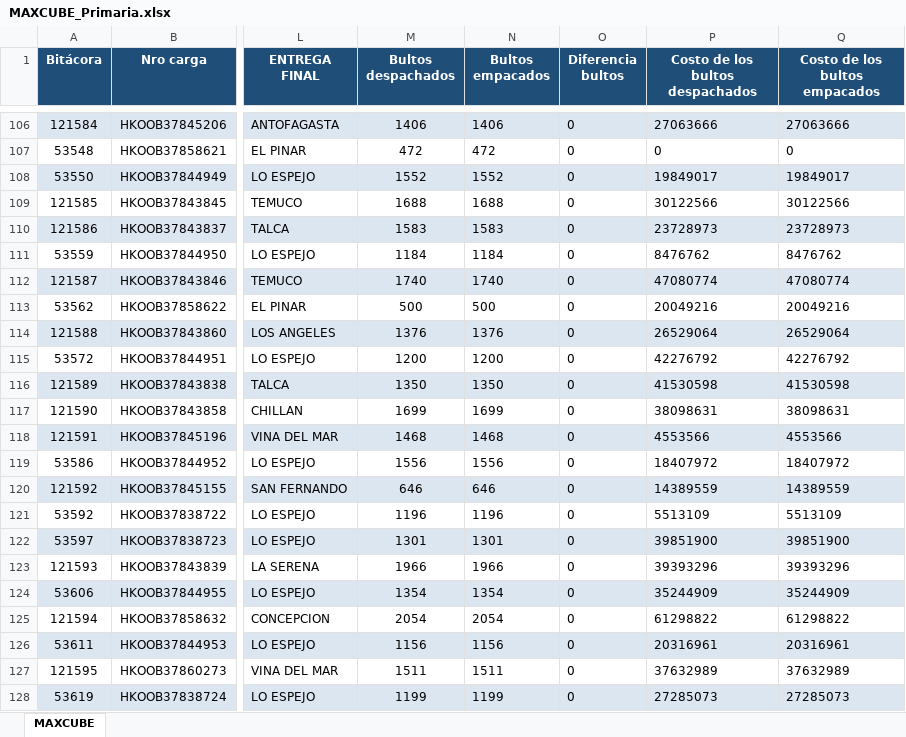
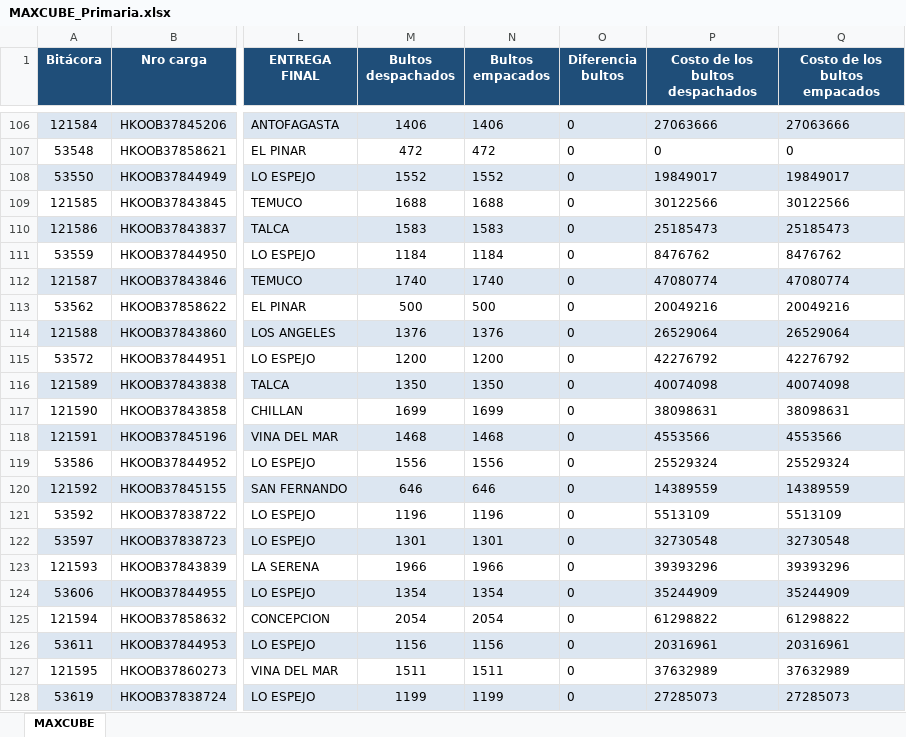
Before and after one commit to ErhickDiaz/COPIA-DASHBOARD_STREAMLIT_LOGISTIC, an Excel workbook: data/MAXCUBE_Primaria.xlsx, sheet MAXCUBE, drawn as a sheet; only a part is shown, gaps mark what is left out; values as stored, in another font and other column widths than the file's, no borders; the diff names each change by its address in the sheet, - before the commit and + after, or states it on an @@ line.

Commit message:
Actualización 2026-10-05 01:37:46.447957

```diff
--- a/data/MAXCUBE_Primaria.xlsx (sheet MAXCUBE)
+++ b/data/MAXCUBE_Primaria.xlsx (sheet MAXCUBE)
-P110 (Costo de los bultos despachados): 23728973
+P110 (Costo de los bultos despachados): 25185473
-Q110 (Costo de los bultos empacados): 23728973
+Q110 (Costo de los bultos empacados): 25185473
-P116 (Costo de los bultos despachados): 41530598
+P116 (Costo de los bultos despachados): 40074098
-Q116 (Costo de los bultos empacados): 41530598
+Q116 (Costo de los bultos empacados): 40074098
-P119 (Costo de los bultos despachados): 18407972
+P119 (Costo de los bultos despachados): 25529324
-Q119 (Costo de los bultos empacados): 18407972
+Q119 (Costo de los bultos empacados): 25529324
-P122 (Costo de los bultos despachados): 39851900
+P122 (Costo de los bultos despachados): 32730548
-Q122 (Costo de los bultos empacados): 39851900
+Q122 (Costo de los bultos empacados): 32730548
```
